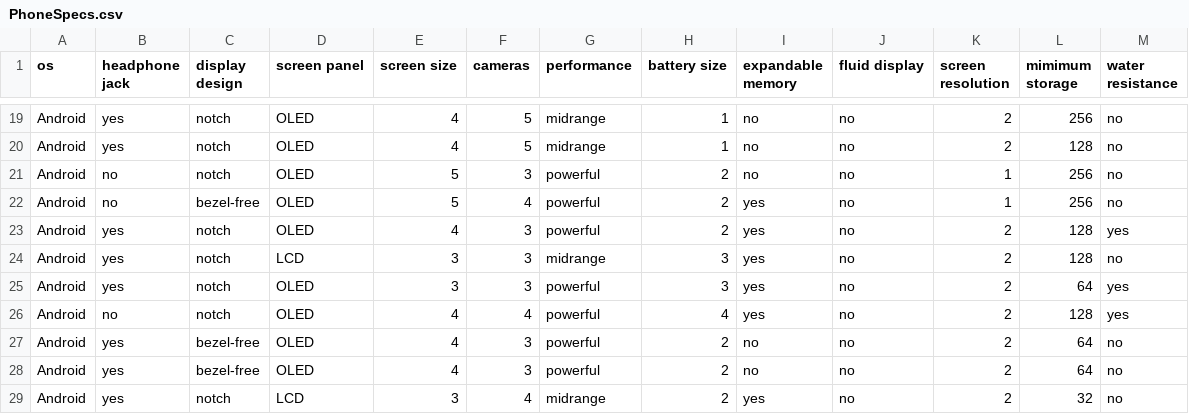
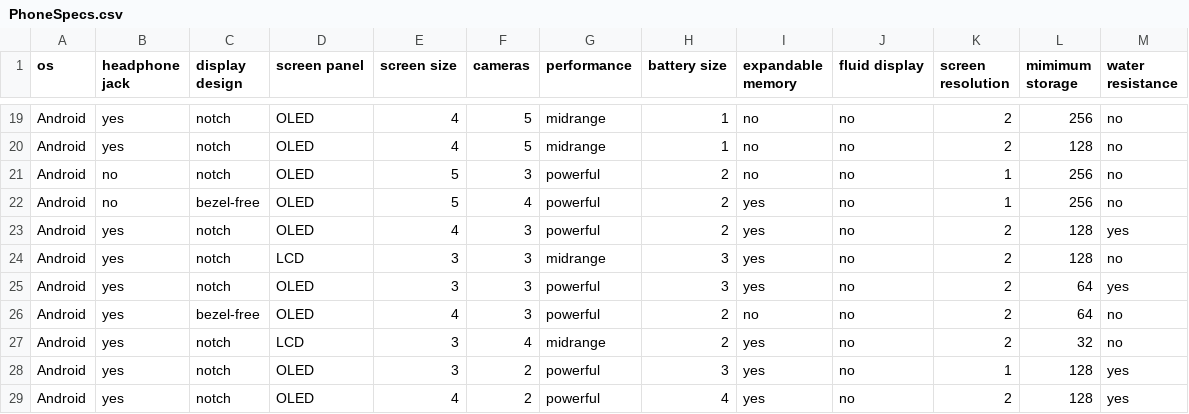
Before and after one commit to Glitched519/Find_a_Phone, a CSV file: CSV/PhoneSpecs.csv, drawn as a sheet; only a part is shown, gaps mark what is left out; the shorter side is filled out with more unchanged rows.

Commit message:
Removed P30 Pro and Mi 9T Pro due to duplicate specs. Can now check the spec database for duplicate phone specs.

```diff
--- a/CSV/PhoneSpecs.csv
+++ b/CSV/PhoneSpecs.csv
@@ -25,4 +25,2 @@ Android,yes,notch,LCD,3,3,midrange,3,yes,no,2,128,no
 Android,yes,notch,OLED,3,3,powerful,3,yes,no,2,64,yes
-Android,no,notch,OLED,4,4,powerful,4,yes,no,2,128,yes
-Android,yes,bezel-free,OLED,4,3,powerful,2,no,no,2,64,no
 Android,yes,bezel-free,OLED,4,3,powerful,2,no,no,2,64,no
```
Also changed, not shown: CSV/names.csv, 4 other files.
